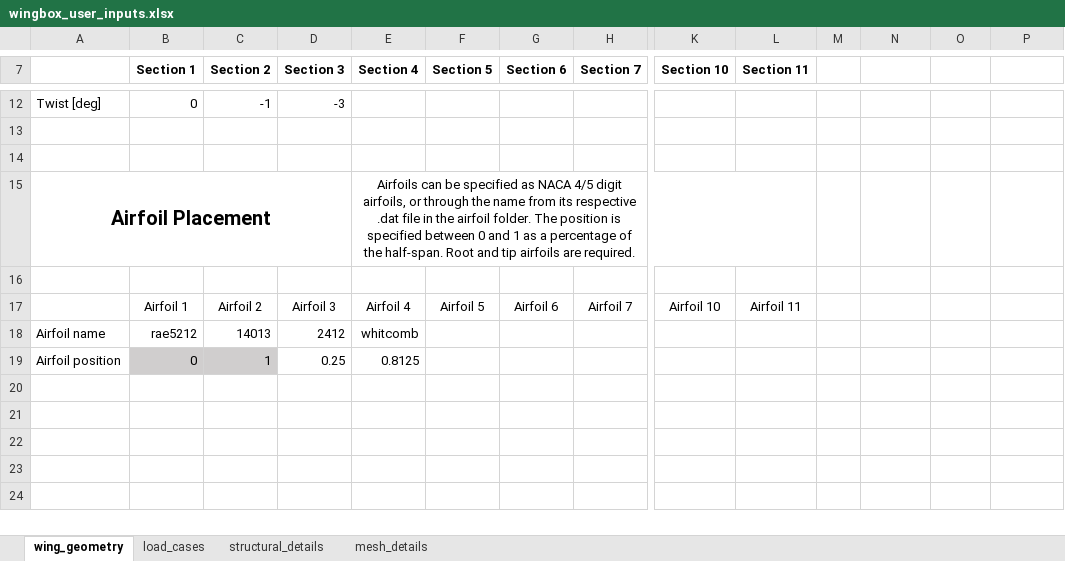
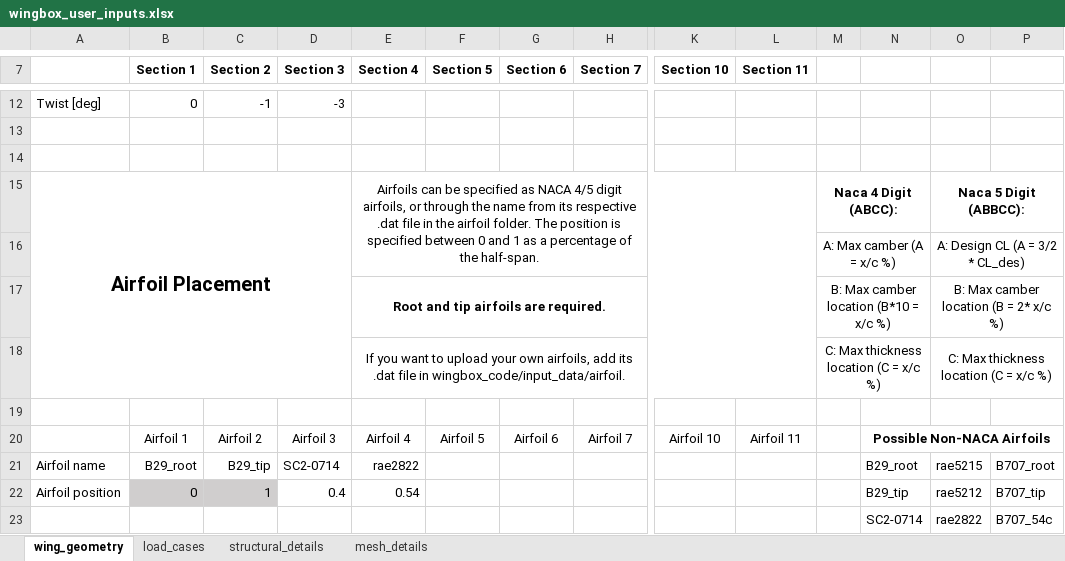
Before and after one commit to mdominguezlarra/Wingbox_w_GUI, an Excel workbook: wingbox_user_inputs.xlsx, sheet wing_geometry, drawn as a sheet; only a part is shown, gaps mark what is left out; values as stored, in another font and other column widths than the file's, no borders; removed rows and columns are numbered as before the commit, all else as after; rows hold the shown columns only; the diff names each change by its address in the sheet, - before the commit and + after, or states it on an @@ line.

Commit message:
changes in the input file and airfoils

```diff
--- a/wingbox_user_inputs.xlsx (sheet wing_geometry)
+++ b/wingbox_user_inputs.xlsx (sheet wing_geometry)
-E15 (Section 4): …the half-span. Root and tip airfoils are required.
+E15 (Section 4): …the half-span.
-M15: (empty)
+M15: Naca 4 Digit (ABCC):
+M15:N15 merged
-O15: (empty)
+O15: Naca 5 Digit (ABBCC):
+O15:P15 merged
+row 16:  |  |  |  |  |  |  |  |  |  | A: Max camber (A = x/c %) |  | A: Design CL (A = 3/2 * CL_des)
+row 17:  |  |  |  | Root and tip airfoils are required. |  |  |  |  |  | B: Max camber location (B*10 = x/c %) |  | B: Max camber location (B = 2* x/c %)
+row 18:  |  |  |  | If you want to upload your own airfoils, add its .dat file in wingbox_code/input_data/airfoil. |  |  |  |  |  | C: Max thickness location (C = x/c %) |  | C: Max thickness location (C = x/c %)
-N20: (empty)
+N20: Possible Non-NACA Airfoils
+N20:P20 merged
-row 18: Airfoil name | rae5212 | 14013 | 2412 | whitcomb
+row 21: Airfoil name | B29_root | B29_tip | SC2-0714 | rae2822 |  |  |  |  |  |  | B29_root | rae5215 | B707_root
-D22 (Section 3): 0.25
+D22 (Section 3): 0.4
-E22 (Section 4): 0.8125
+E22 (Section 4): 0.54
-N22: (empty)
+N22: B29_tip
-O22: (empty)
+O22: rae5212
-P22: (empty)
+P22: B707_tip
+row 23:  |  |  |  |  |  |  |  |  |  |  | SC2-0714 | rae2822 | B707_54c
```
Also changed, not shown: 13 other files.
